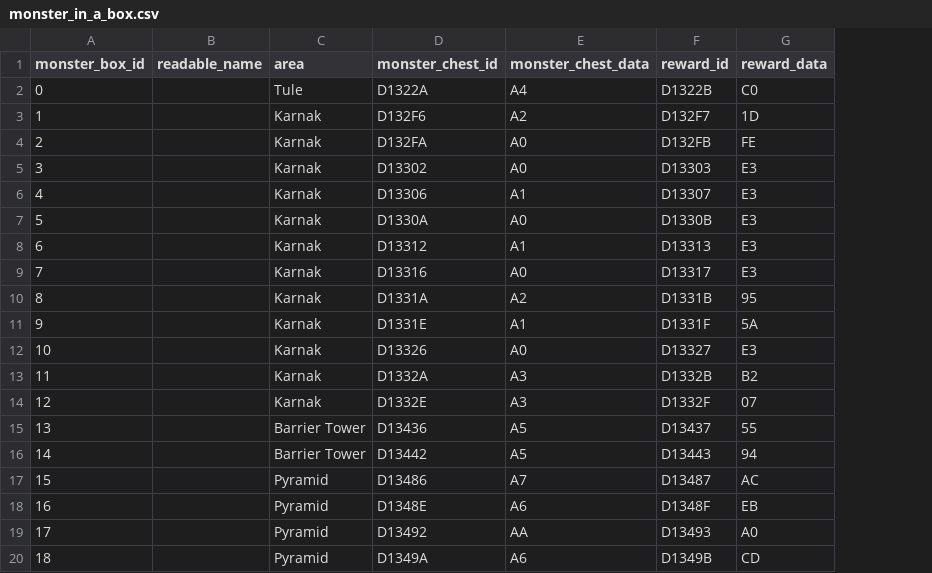
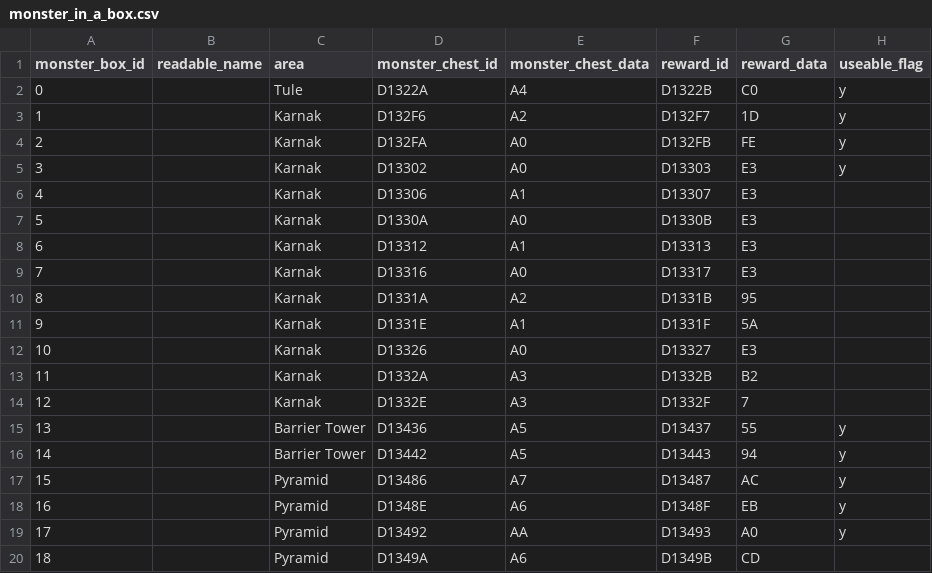
Before and after one commit to caerulius/FFVCareerDay, a CSV file: utilities/data/tables/monster_in_a_box.csv, drawn as a sheet; only a part is shown; the diff names each change by its address in the sheet, - before the commit and + after, or states it on an @@ line.

```diff
--- a/utilities/data/tables/monster_in_a_box.csv
+++ b/utilities/data/tables/monster_in_a_box.csv
+column H (useable_flag), rows 2-19: y | y | y | y |  |  |  |  |  |  |  |  |  | y | y | y | y | y
-G14 (reward_data): 07
+G14 (reward_data): 7
```
Also changed, not shown: 7 other files.
